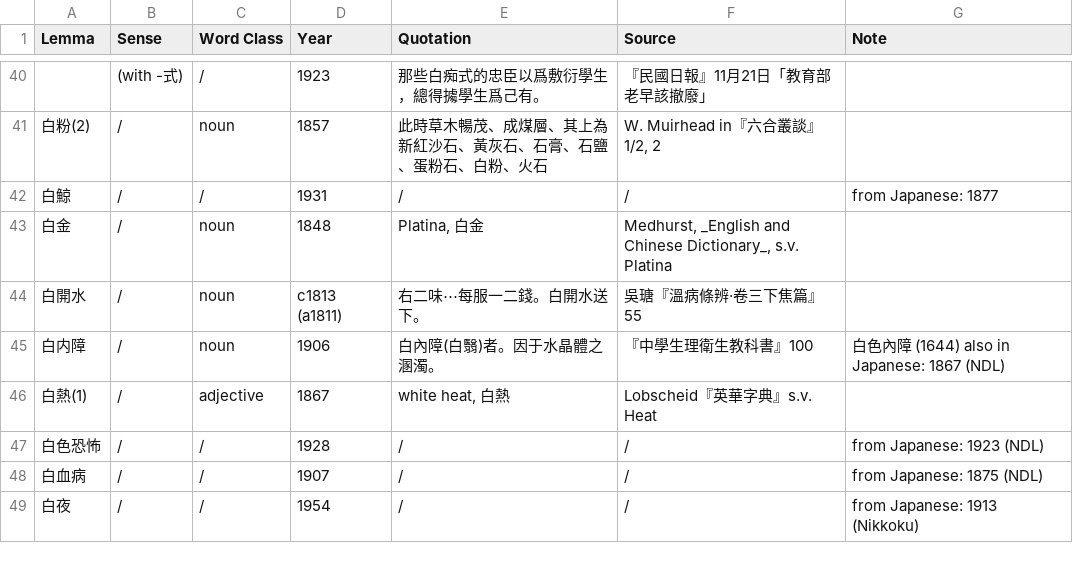
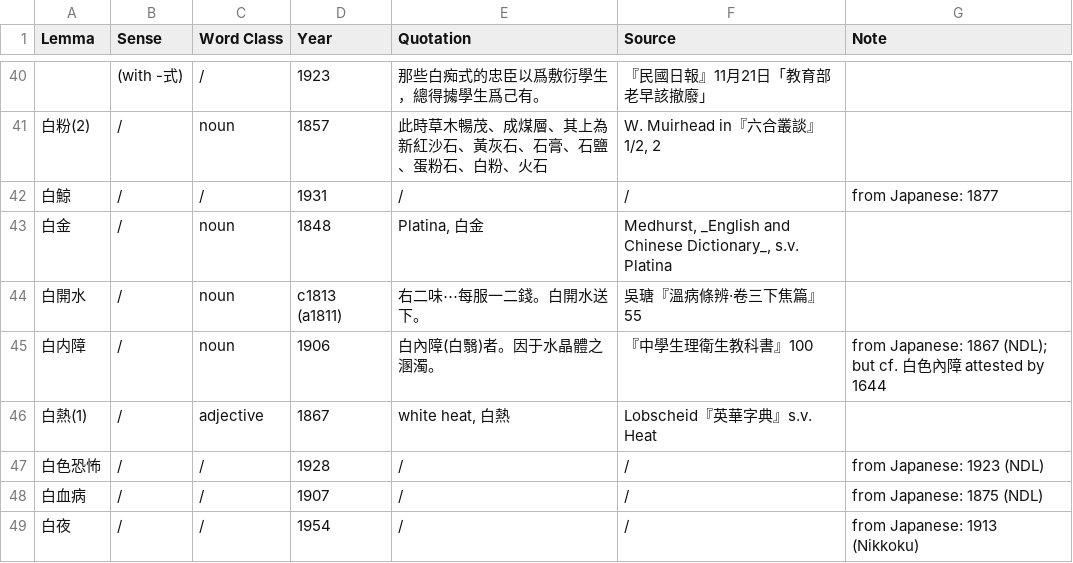
Before and after one commit to t18d/HuangSupplement, a CSV file: supplement.csv, drawn as a sheet; only a part is shown, gaps mark what is left out; the diff names each change by its address in the sheet, - before the commit and + after, or states it on an @@ line.

Commit message:
Add semicolon to 白内障.csv
Co-authored-by: tkb-github <130416721+tkb-github@users.noreply.github.com>

```diff
--- a/supplement.csv
+++ b/supplement.csv
-G45 (Note): 白色內障 (1644) also in Japanese: 1867 (NDL)
+G45 (Note): from Japanese: 1867 (NDL); but cf. 白色內障 attested by 1644
```
